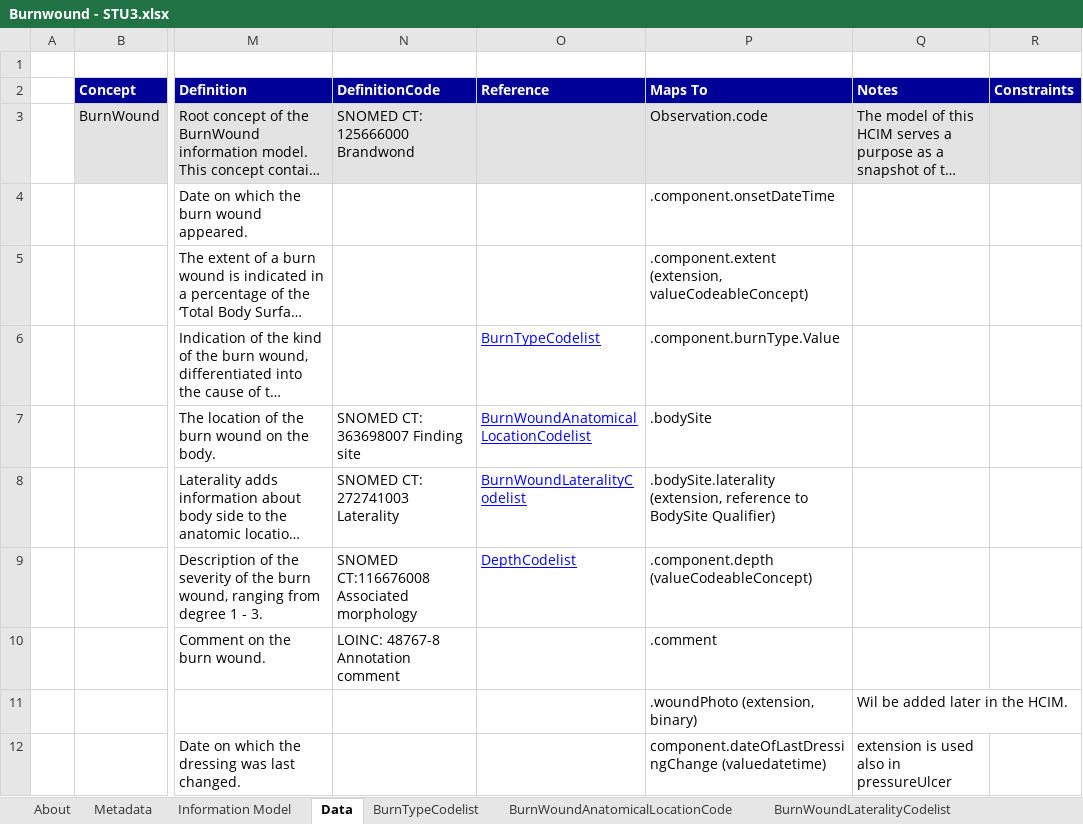
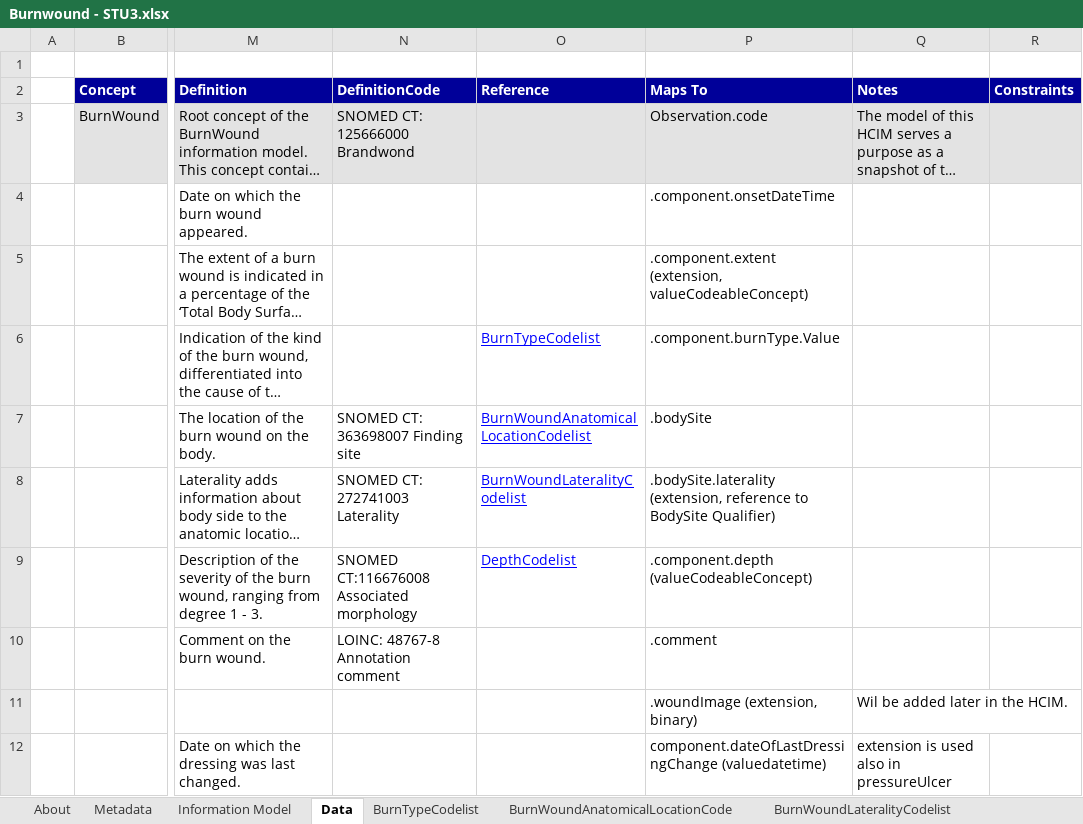
Before and after one commit to Nictiz/Nictiz-STU3-Zib2017, an Excel workbook: Mappings/Burnwound - STU3.xlsx, sheet Data, drawn as a sheet; only a part is shown, gaps mark what is left out; long unchanged cells end in …; values as stored, in another font and other column widths than the file's, no borders; the diff names each change by its address in the sheet, - before the commit and + after, or states it on an @@ line.

```diff
--- a/Mappings/Burnwound - STU3.xlsx (sheet Data)
+++ b/Mappings/Burnwound - STU3.xlsx (sheet Data)
-P11 (Maps To): .woundPhoto (extension, binary)
+P11 (Maps To): .woundImage (extension, binary)
```
Also changed, not shown: charts or pictures, Mappings/PressureUlcer - STU3.xlsx, 1 other file.
